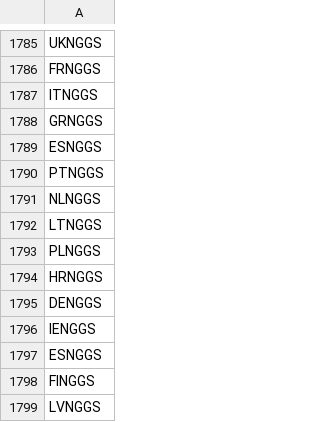
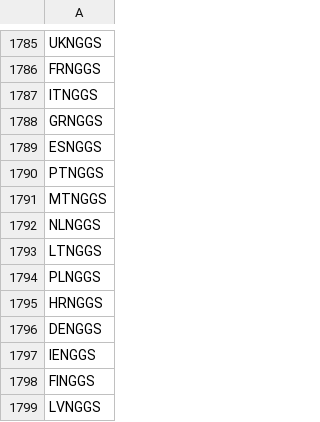
Before and after one commit to KTH-dESA/OSeMBE, a CSV file: input_data/data/TECHNOLOGY.csv, drawn as a sheet; only a part is shown, gaps mark what is left out; removed rows and columns are numbered as before the commit, all else as after; the diff names each change by its address in the sheet, - before the commit and + after, or states it on an @@ line.

```diff
--- a/input_data/data/TECHNOLOGY.csv
+++ b/input_data/data/TECHNOLOGY.csv
+row 1791: MTNGGS
-row 1797: ESNGGS
```
Also changed, not shown: input_data/data/AccumulatedAnnualDemand.csv, 10 other files.
